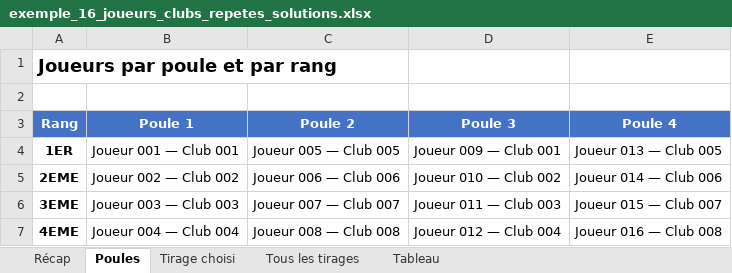
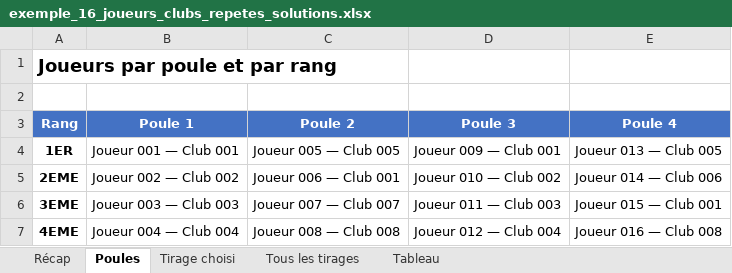
Before and after one commit to lengagne/ping_table_ja, an Excel workbook: exemples/exemple_16_joueurs_clubs_repetes_solutions.xlsx, sheet Poules, drawn as a sheet; values as stored, in another font and other column widths than the file's, no borders; the diff names each change by its address in the sheet, - before the commit and + after, or states it on an @@ line.

```diff
--- a/exemples/exemple_16_joueurs_clubs_repetes_solutions.xlsx (sheet Poules)
+++ b/exemples/exemple_16_joueurs_clubs_repetes_solutions.xlsx (sheet Poules)
-C5 (Poule 2): Joueur 006 — Club 006
+C5 (Poule 2): Joueur 006 — Club 001
-E6 (Poule 4): Joueur 015 — Club 007
+E6 (Poule 4): Joueur 015 — Club 001
```
Also changed, not shown: sheet Tous les tirages, sheet Tableau, sheet Tirage choisi, sheet Récap, exemples/exemple_16_joueurs_clubs_repetes.xlsx, 4 other files.
